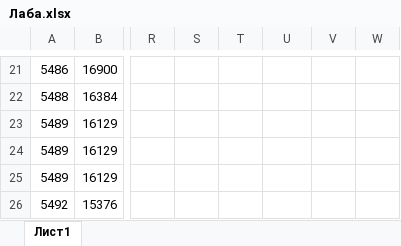
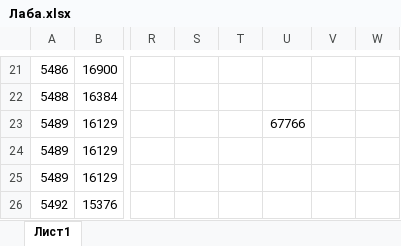
Before and after one commit to dibrovenko/get-dibr, an Excel workbook: Лаба.xlsx, sheet Лист1, drawn as a sheet; only a part is shown, gaps mark what is left out; values as stored, in another font and other column widths than the file's, no borders; charts and pictures not drawn; the diff names each change by its address in the sheet, - before the commit and + after, or states it on an @@ line.

Commit message:
Update Лаба.xlsx

```diff
--- a/Лаба.xlsx (sheet Лист1)
+++ b/Лаба.xlsx (sheet Лист1)
-U23: (empty)
+U23: 67766
```
Also changed, not shown: charts or pictures.
